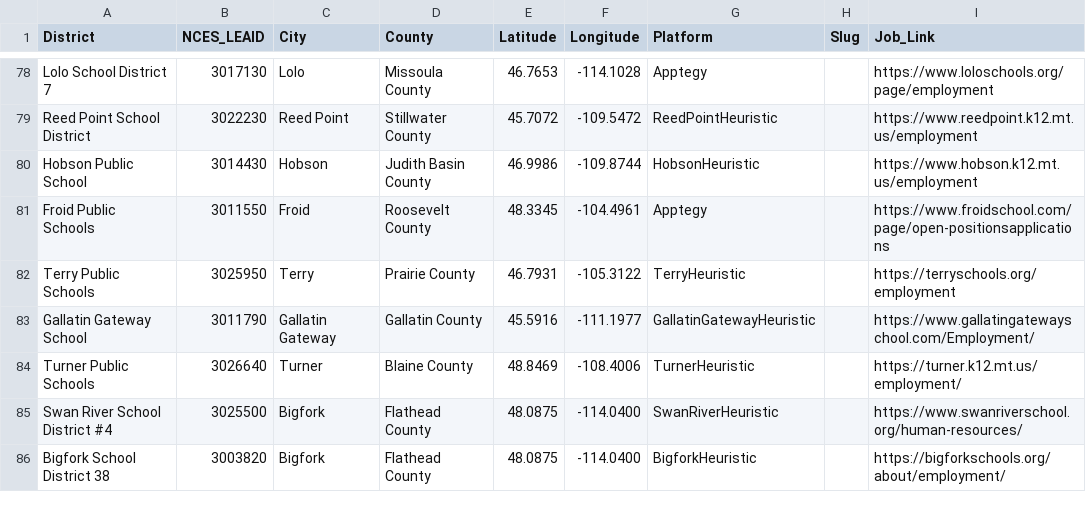
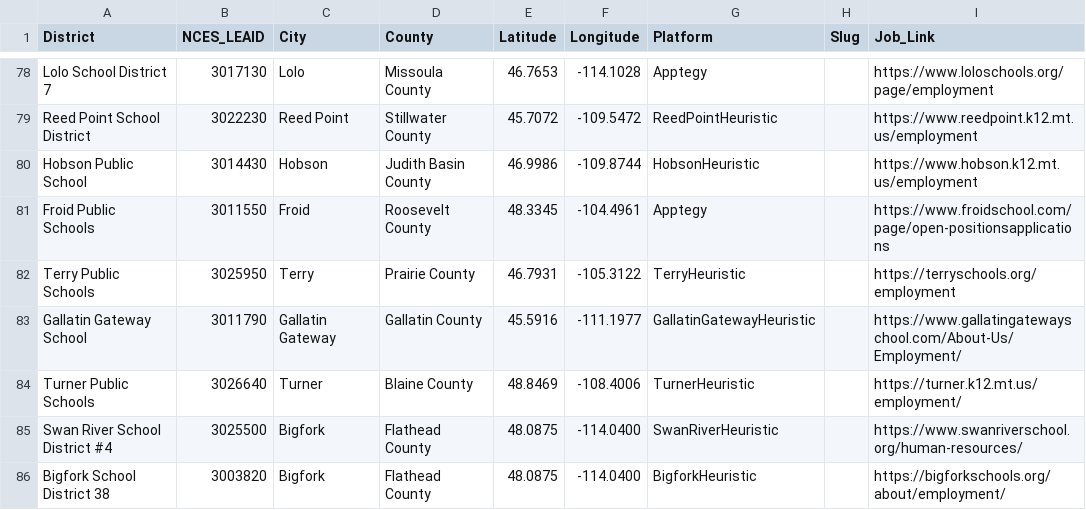
Before and after one commit to bostickmike/Montana-Education-Jobs-Dashboard, a CSV file: k12_district_registry.csv, drawn as a sheet; only a part is shown, gaps mark what is left out.

```diff
--- a/k12_district_registry.csv
+++ b/k12_district_registry.csv
@@ -82,3 +82,3 @@ Froid Public Schools,3011550,Froid,Roosevelt County,48.3345,-104.4961,Apptegy,,h
 Terry Public Schools,3025950,Terry,Prairie County,46.7931,-105.3122,TerryHeuristic,,https://terryschools.org/employment
-Gallatin Gateway School,3011790,Gallatin Gateway,Gallatin County,45.5916,-111.1977,GallatinGatewayHeuristic,,https://www.gallatingatewayschool.com/Employment/
+Gallatin Gateway School,3011790,Gallatin Gateway,Gallatin County,45.5916,-111.1977,GallatinGatewayHeuristic,,https://www.gallatingatewayschool.com/About-Us/Employment/
 Turner Public Schools,3026640,Turner,Blaine County,48.8469,-108.4006,TurnerHeuristic,,https://turner.k12.mt.us/employment/
```
Also changed, not shown: 4 other files.
